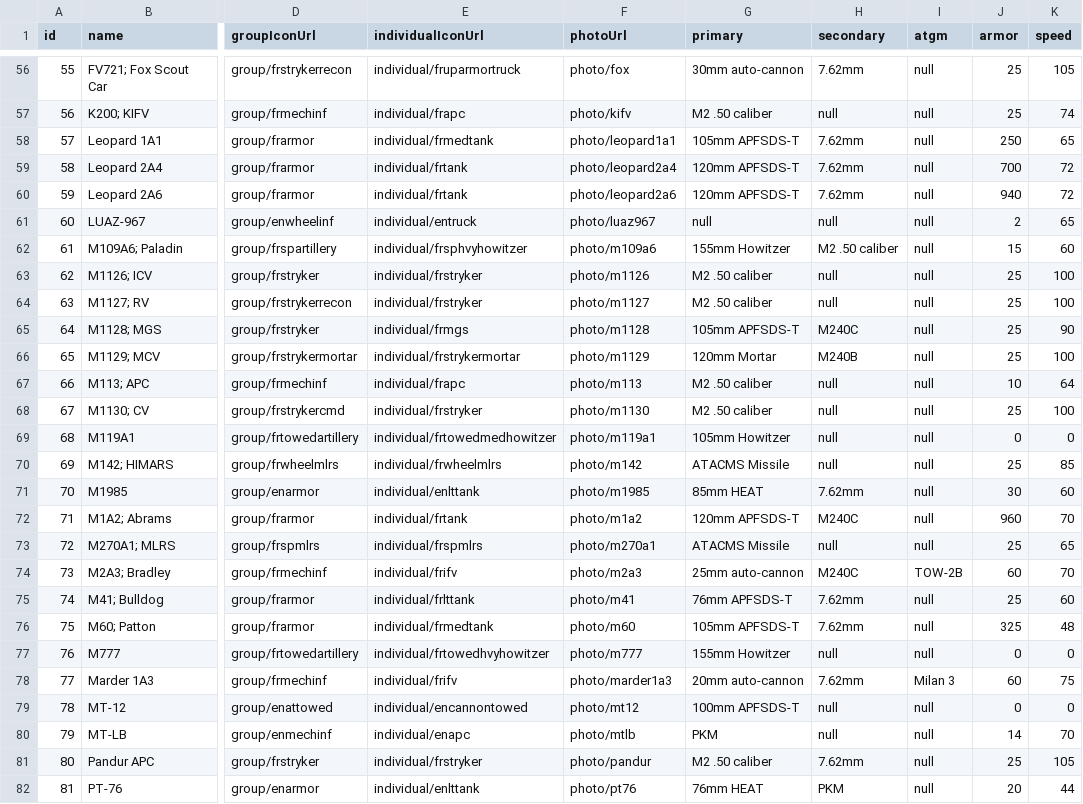
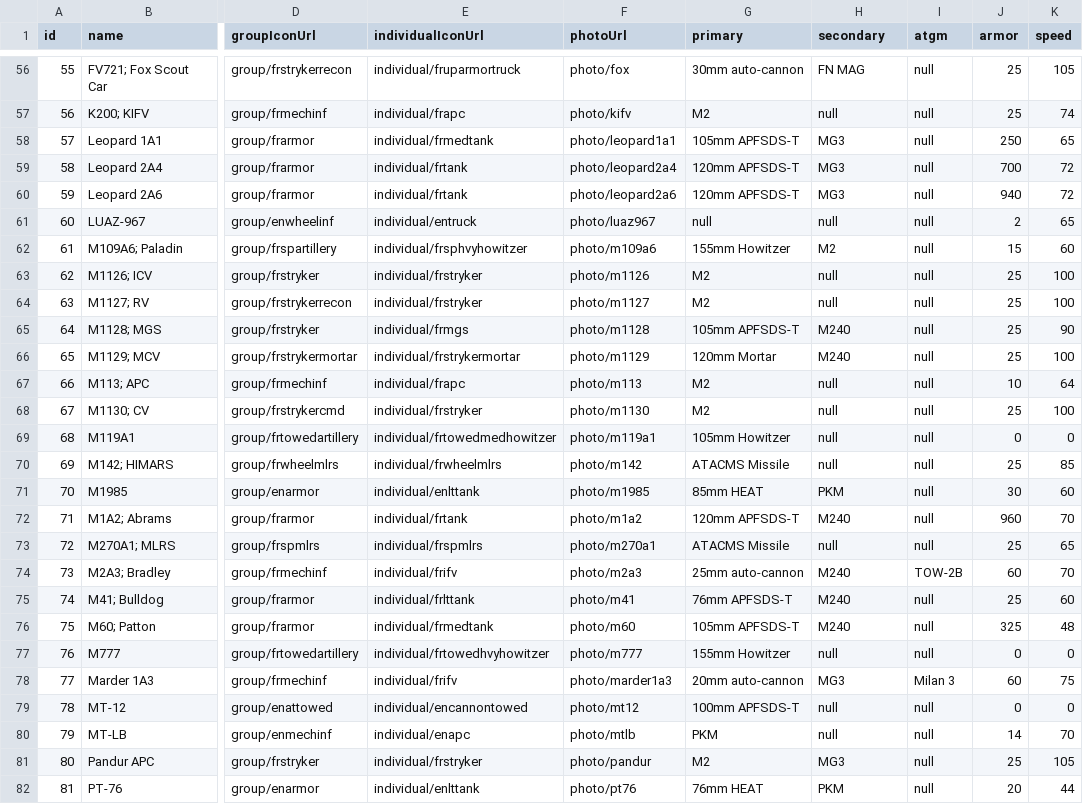
Before and after one commit to jamesjmtaylor/weg-api, a CSV file: db/land.csv, drawn as a sheet; only a part is shown, gaps mark what is left out; the diff covers the shown part only; the diff names each change by its address in the sheet, - before the commit and + after, or states it on an @@ line.

```diff
--- a/db/land.csv
+++ b/db/land.csv
-H56 (secondary): 7.62mm
+H56 (secondary): FN MAG
-G57 (primary): M2 .50 caliber
+G57 (primary): M2
-H58:H60 (secondary): 7.62mm
+H58:H60 (secondary): MG3
-H62 (secondary): M2 .50 caliber
+H62 (secondary): M2
-G63:G64 (primary): M2 .50 caliber
+G63:G64 (primary): M2
-H65 (secondary): M240C
+H65 (secondary): M240
-H66 (secondary): M240B
+H66 (secondary): M240
-G67:G68 (primary): M2 .50 caliber
+G67:G68 (primary): M2
-H71 (secondary): 7.62mm
+H71 (secondary): PKM
-H72 (secondary): M240C
+H72 (secondary): M240
-H74 (secondary): M240C
+H74 (secondary): M240
-H75:H76 (secondary): 7.62mm
+H75:H76 (secondary): M240
-H78 (secondary): 7.62mm
+H78 (secondary): MG3
-G81 (primary): M2 .50 caliber
+G81 (primary): M2
-H81 (secondary): 7.62mm
+H81 (secondary): MG3
```
Also changed, not shown: 37 edited cells elsewhere in this file, db/guns.csv, 41 other files.
